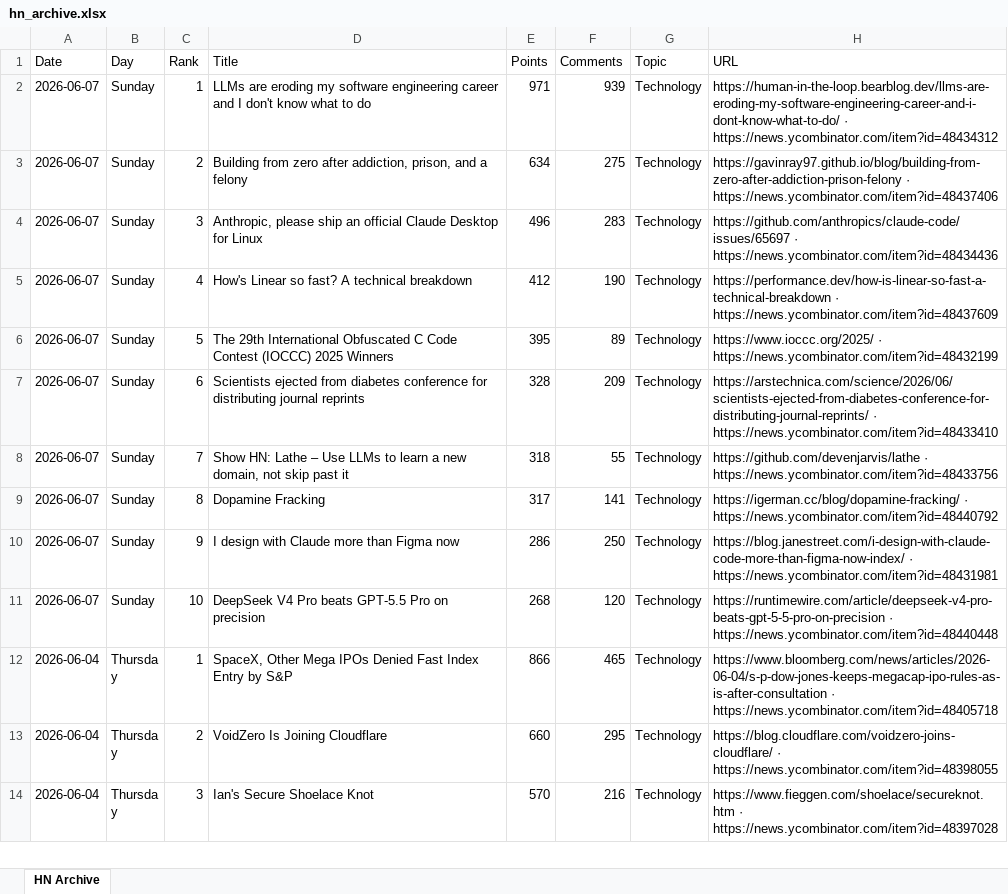
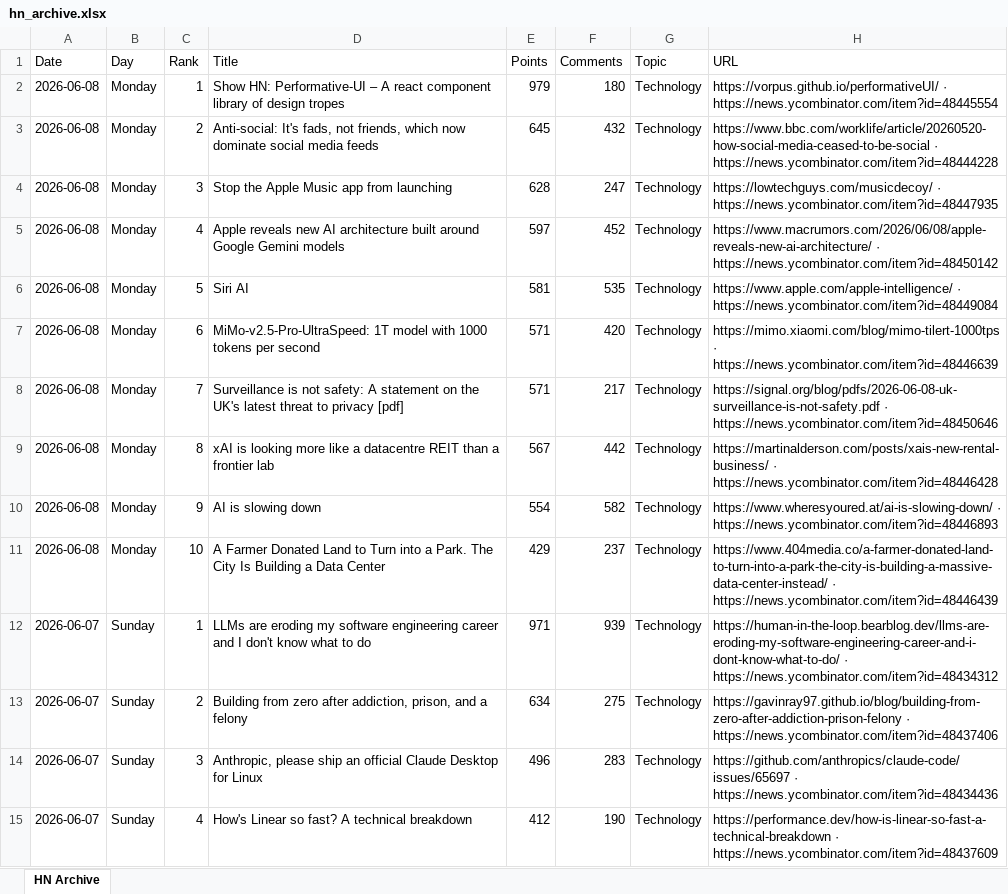
Before and after one commit to hankang156-eng/daily-digest, an Excel workbook: data/hn/hn_archive.xlsx, sheet HN Archive, drawn as a sheet; only a part is shown; the shorter side is filled out with more unchanged rows; values as stored, in another font and other column widths than the file's, no borders; the diff names each change by its address in the sheet, - before the commit and + after, or states it on an @@ line.

```diff
--- a/data/hn/hn_archive.xlsx (sheet HN Archive)
+++ b/data/hn/hn_archive.xlsx (sheet HN Archive)
+row 2: 2026-06-08 | Monday | 1 | Show HN: Performative-UI – A react component library of design tropes | 979 | 180 | Technology | https://vorpus.github.io/performativeUI/ · https://news.ycombinator.com/item?id=48445554
+row 3: 2026-06-08 | Monday | 2 | Anti-social: It's fads, not friends, which now dominate social media feeds | 645 | 432 | Technology | https://www.bbc.com/worklife/article/20260520-how-social-media-ceased-to-be-social · https://news.ycombinator.com/item?id=48444228
+row 4: 2026-06-08 | Monday | 3 | Stop the Apple Music app from launching | 628 | 247 | Technology | https://lowtechguys.com/musicdecoy/ · https://news.ycombinator.com/item?id=48447935
+row 5: 2026-06-08 | Monday | 4 | Apple reveals new AI architecture built around Google Gemini models | 597 | 452 | Technology | https://www.macrumors.com/2026/06/08/apple-reveals-new-ai-architecture/ · https://news.ycombinator.com/item?id=48450142
+row 6: 2026-06-08 | Monday | 5 | Siri AI | 581 | 535 | Technology | https://www.apple.com/apple-intelligence/ · https://news.ycombinator.com/item?id=48449084
+row 7: 2026-06-08 | Monday | 6 | MiMo-v2.5-Pro-UltraSpeed: 1T model with 1000 tokens per second | 571 | 420 | Technology | https://mimo.xiaomi.com/blog/mimo-tilert-1000tps · https://news.ycombinator.com/item?id=48446639
+row 8: 2026-06-08 | Monday | 7 | Surveillance is not safety: A statement on the UK's latest threat to privacy [pdf] | 571 | 217 | Technology | https://signal.org/blog/pdfs/2026-06-08-uk-surveillance-is-not-safety.pdf · https://news.ycombinator.com/item?id=48450646
+row 9: 2026-06-08 | Monday | 8 | xAI is looking more like a datacentre REIT than a frontier lab | 567 | 442 | Technology | https://martinalderson.com/posts/xais-new-rental-business/ · https://news.ycombinator.com/item?id=48446428
+row 10: 2026-06-08 | Monday | 9 | AI is slowing down | 554 | 582 | Technology | https://www.wheresyoured.at/ai-is-slowing-down/ · https://news.ycombinator.com/item?id=48446893
+row 11: 2026-06-08 | Monday | 10 | A Farmer Donated Land to Turn into a Park. The City Is Building a Data Center | 429 | 237 | Technology | https://www.404media.co/a-farmer-donated-land-to-turn-into-a-park-the-city-is-building-a-massive-data-center-instead/ · https://news.ycombinator.com/item?id=48446439
```
Also changed, not shown: data/digest_archives/dd_archive.xlsx, 9 other files.
